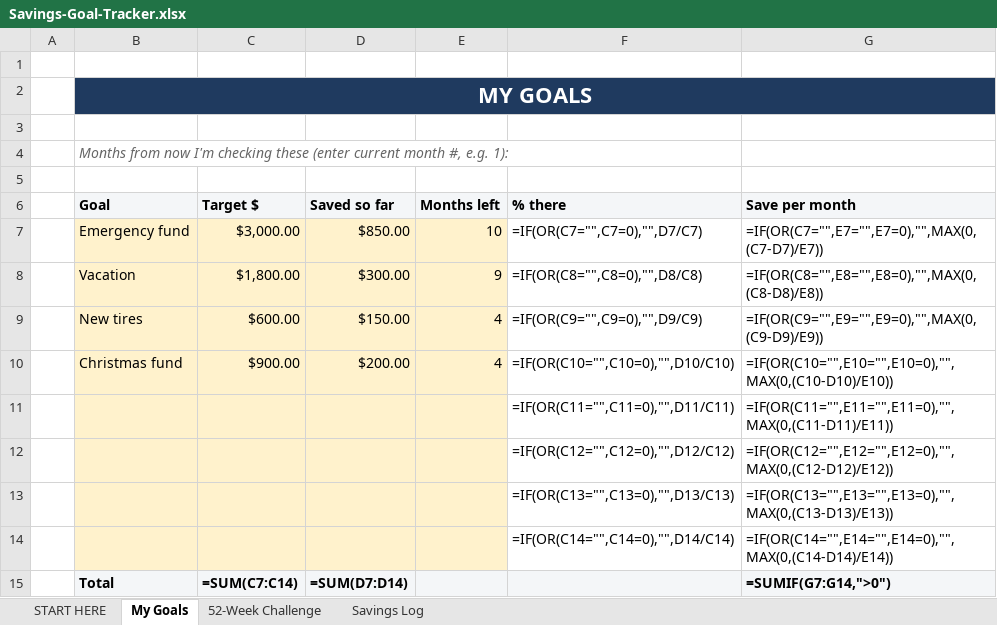
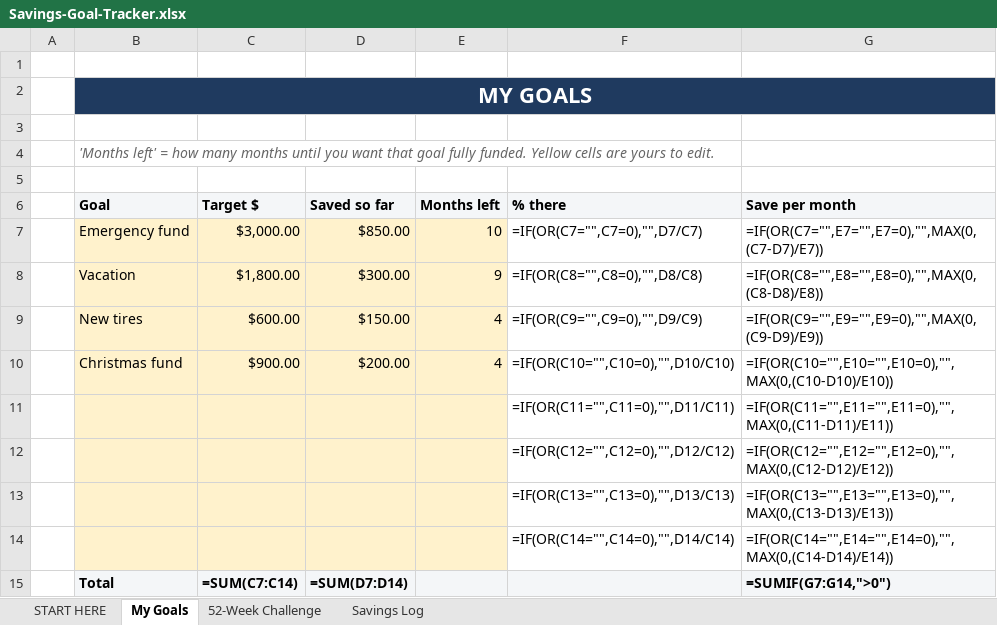
Before and after one commit to cmoney117/fb-marketplace-autoresponder, an Excel workbook: venture/07-automation/tracker/publish-queue/savings-goal-tracker-v1/Savings-Goal-Tracker.xlsx, sheet My Goals, drawn as a sheet; values as stored, in another font and other column widths than the file's, no borders; formulas without a stored value are shown as written; the diff names each change by its address in the sheet, - before the commit and + after, or states it on an @@ line.

```diff
--- a/venture/07-automation/tracker/publish-queue/savings-goal-tracker-v1/Savings-Goal-Tracker.xlsx (sheet My Goals)
+++ b/venture/07-automation/tracker/publish-queue/savings-goal-tracker-v1/Savings-Goal-Tracker.xlsx (sheet My Goals)
-B4 (Goal): Months from now I'm checking these (enter current month #, e.g. 1):
+B4 (Goal): 'Months left' = how many months until you want that goal fully funded. Yellow cells are yours to edit.
```
Also changed, not shown: venture/07-automation/tracker/publish-queue/debt-payoff-planner-v1/Debt-Payoff-Planner.xlsx, 25 other files.
